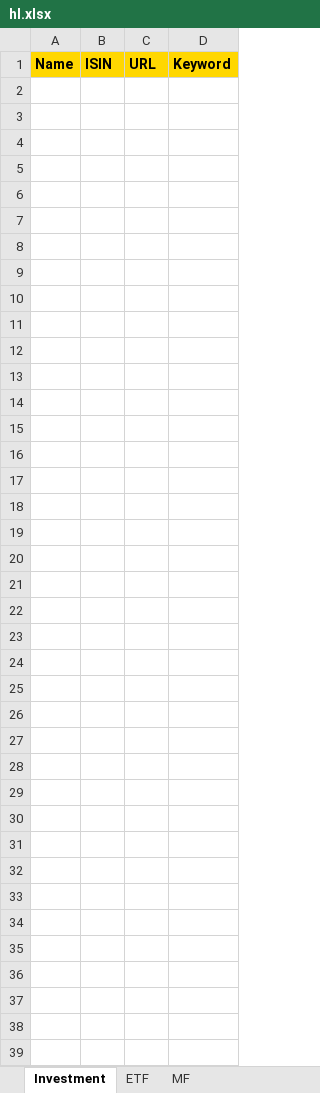
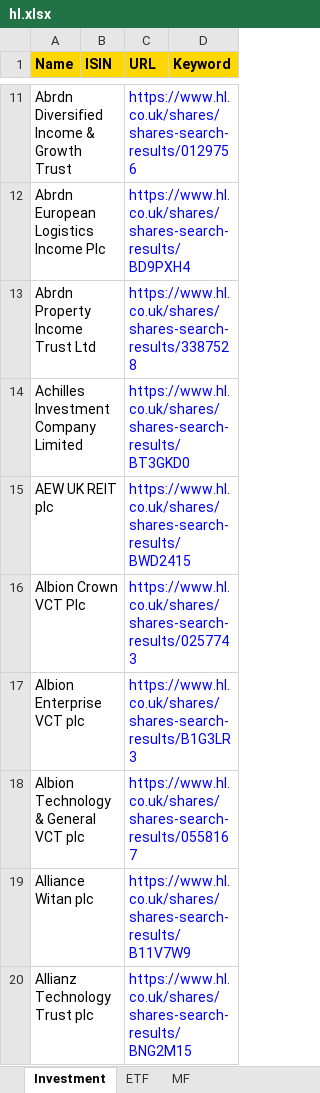
Before and after one commit to amineautomation2/concurrent, an Excel workbook: spreadsheet/hl.xlsx, sheet Investment, drawn as a sheet; only a part is shown, gaps mark what is left out; values as stored, in another font and other column widths than the file's, no borders; the diff covers the shown part only; the diff names each change by its address in the sheet, - before the commit and + after, or states it on an @@ line.

```diff
--- a/spreadsheet/hl.xlsx (sheet Investment)
+++ b/spreadsheet/hl.xlsx (sheet Investment)
+row 11: Abrdn Diversified Income & Growth Trust |  | https://www.hl.co.uk/shares/shares-search-results/0129756
+row 12: Abrdn European Logistics Income Plc |  | https://www.hl.co.uk/shares/shares-search-results/BD9PXH4
+row 13: Abrdn Property Income Trust Ltd |  | https://www.hl.co.uk/shares/shares-search-results/3387528
+row 14: Achilles Investment Company Limited |  | https://www.hl.co.uk/shares/shares-search-results/BT3GKD0
+row 15: AEW UK REIT plc |  | https://www.hl.co.uk/shares/shares-search-results/BWD2415
+row 16: Albion Crown VCT Plc |  | https://www.hl.co.uk/shares/shares-search-results/0257743
+row 17: Albion Enterprise VCT plc |  | https://www.hl.co.uk/shares/shares-search-results/B1G3LR3
+row 18: Albion Technology & General VCT plc |  | https://www.hl.co.uk/shares/shares-search-results/0558167
+row 19: Alliance Witan plc |  | https://www.hl.co.uk/shares/shares-search-results/B11V7W9
+row 20: Allianz Technology Trust plc |  | https://www.hl.co.uk/shares/shares-search-results/BNG2M15
```
Also changed, not shown: 296 added rows elsewhere in this sheet.
